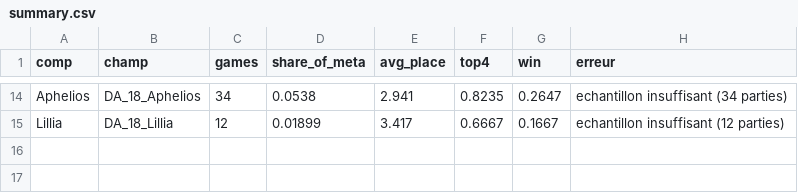
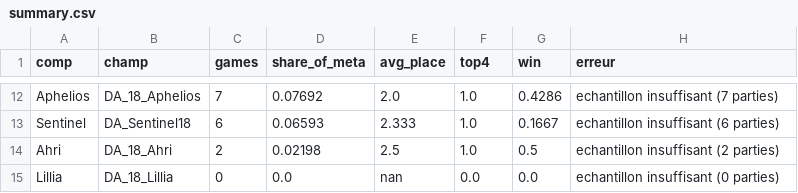
Before and after one commit to Patilloe/MetaTFTVisualizer, a CSV file: docs/summary.csv, drawn as a sheet; only a part is shown, gaps mark what is left out; addresses are those after the commit; the diff covers the shown part only; the diff names each change by its address in the sheet, - before the commit and + after, or states it on an @@ line.

```diff
--- a/docs/summary.csv
+++ b/docs/summary.csv
-C12 (games): 34
+C12 (games): 7
-D12 (share_of_meta): 0.0538
+D12 (share_of_meta): 0.07692
-E12 (avg_place): 2.941
+E12 (avg_place): 2.0
-F12 (top4): 0.8235
+F12 (top4): 1.0
-G12 (win): 0.2647
+G12 (win): 0.4286
-H12 (erreur): echantillon insuffisant (34 parties)
+H12 (erreur): echantillon insuffisant (7 parties)
+row 13: Sentinel | DA_Sentinel18 | 6 | 0.06593 | 2.333 | 1.0 | 0.1667 | echantillon insuffisant (6 parties)
+row 14: Ahri | DA_18_Ahri | 2 | 0.02198 | 2.5 | 1.0 | 0.5 | echantillon insuffisant (2 parties)
-C15 (games): 12
+C15 (games): 0
-D15 (share_of_meta): 0.01899
+D15 (share_of_meta): 0.0
-E15 (avg_place): 3.417
+E15 (avg_place): nan
-F15 (top4): 0.6667
+F15 (top4): 0.0
-G15 (win): 0.1667
+G15 (win): 0.0
-H15 (erreur): echantillon insuffisant (12 parties)
+H15 (erreur): echantillon insuffisant (0 parties)
```
Also changed, not shown: 7 added rows, 9 removed rows and 18 edited cells elsewhere in this file, 24 other files.
